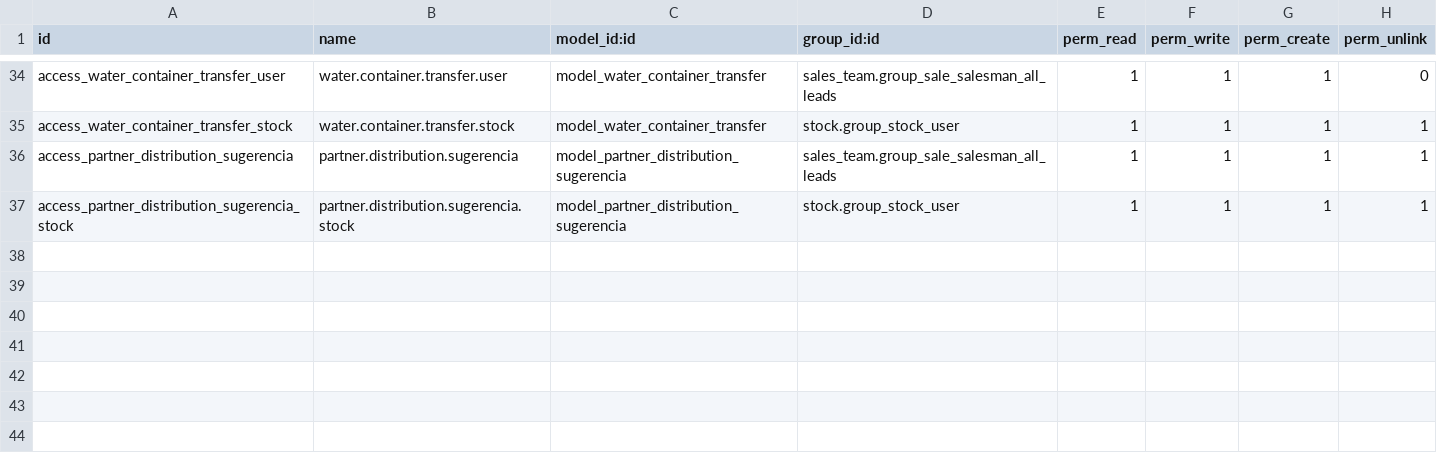
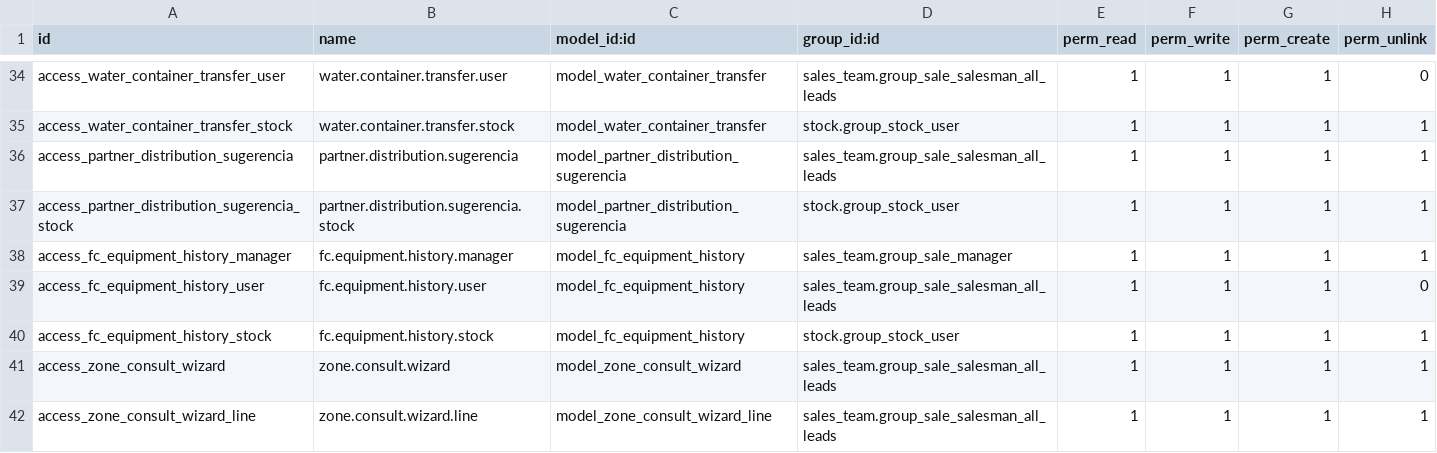
Before and after one commit to eynes/ivess, a CSV file: logistic_custom_ivess/security/ir.model.access.csv, drawn as a sheet; only a part is shown, gaps mark what is left out.

```diff
--- a/logistic_custom_ivess/security/ir.model.access.csv
+++ b/logistic_custom_ivess/security/ir.model.access.csv
@@ -37 +37,6 @@ access_partner_distribution_sugerencia,partner.distribution.sugerencia,model_par
 access_partner_distribution_sugerencia_stock,partner.distribution.sugerencia.stock,model_partner_distribution_sugerencia,stock.group_stock_user,1,1,1,1
+access_fc_equipment_history_manager,fc.equipment.history.manager,model_fc_equipment_history,sales_team.group_sale_manager,1,1,1,1
+access_fc_equipment_history_user,fc.equipment.history.user,model_fc_equipment_history,sales_team.group_sale_salesman_all_leads,1,1,1,0
+access_fc_equipment_history_stock,fc.equipment.history.stock,model_fc_equipment_history,stock.group_stock_user,1,1,1,1
+access_zone_consult_wizard,zone.consult.wizard,model_zone_consult_wizard,sales_team.group_sale_salesman_all_leads,1,1,1,1
+access_zone_consult_wizard_line,zone.consult.wizard.line,model_zone_consult_wizard_line,sales_team.group_sale_salesman_all_leads,1,1,1,1
```
Also changed, not shown: 20 other files.
